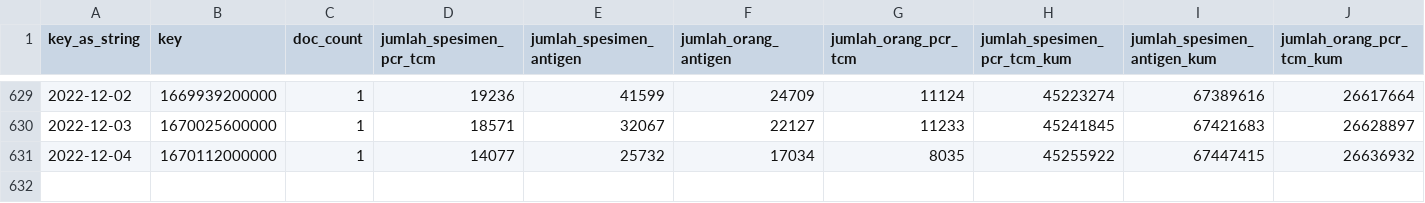
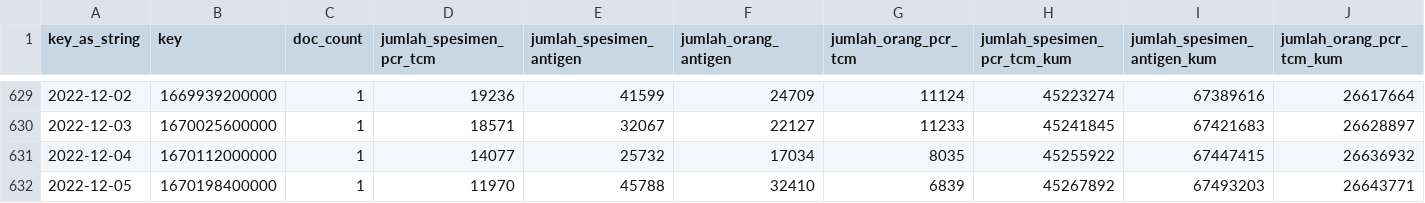
Before and after one commit to zakiego/data-sebaran-covid19goid, a CSV file: nasional/pemeriksaan.csv, drawn as a sheet; only a part is shown, gaps mark what is left out; rows hold the shown columns only; the diff names each change by its address in the sheet, - before the commit and + after, or states it on an @@ line.

```diff
--- a/nasional/pemeriksaan.csv
+++ b/nasional/pemeriksaan.csv
+row 632: 2022-12-05 | 1670198400000 | 1 | 11970 | 45788 | 32410 | 6839 | 45267892 | 67493203 | 26643771
```
Also changed, not shown: nasional/harian.csv, nasional/vaksinasi.csv.
